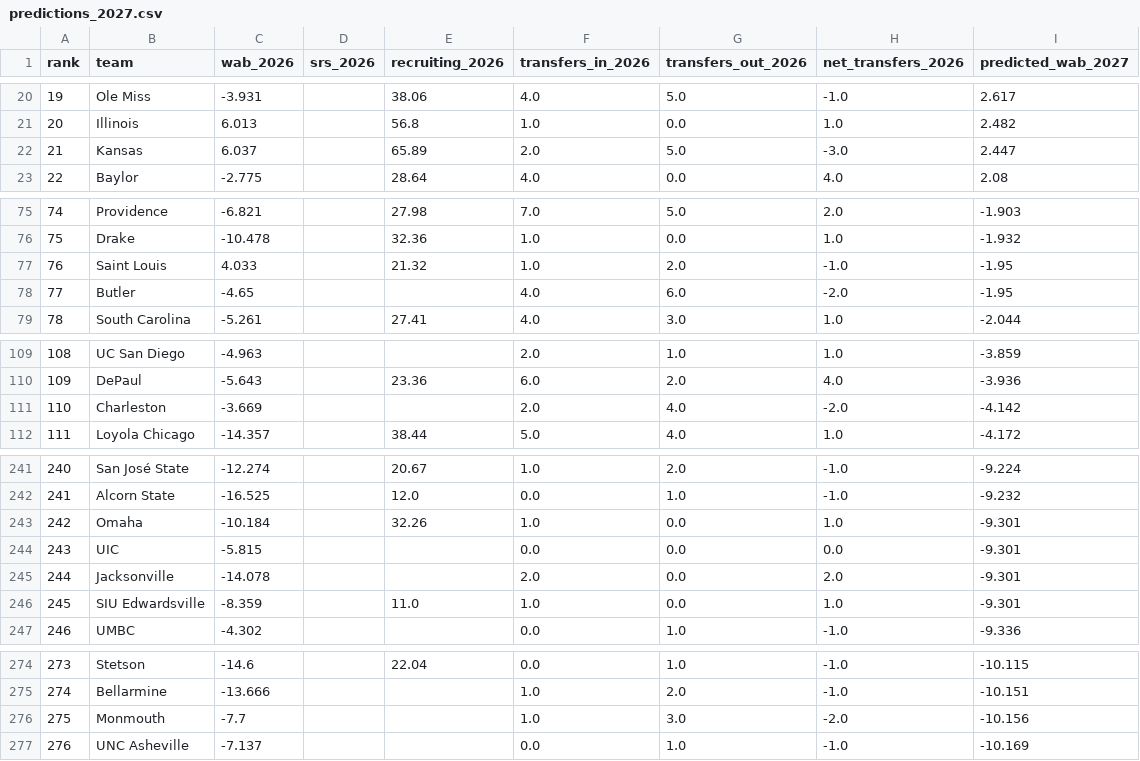
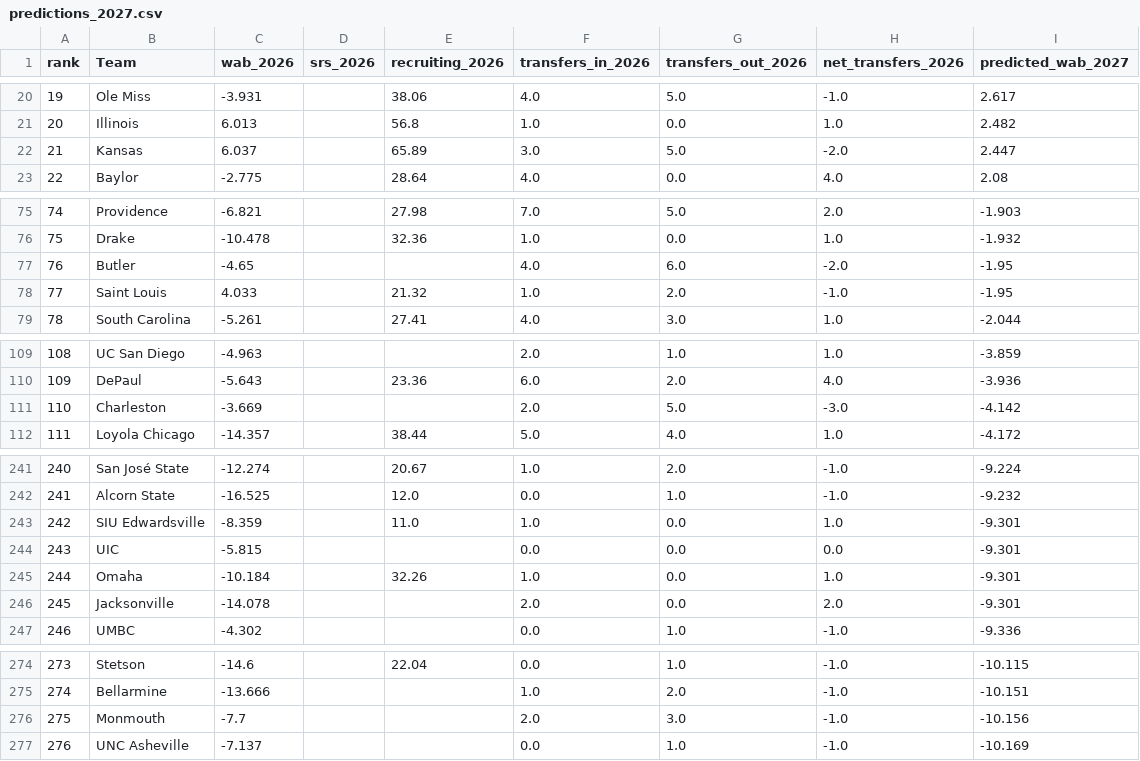
Before and after one commit to Phelpsb1/College-Basketball-Capstone, a CSV file: data/predictions_2027.csv, drawn as a sheet; only a part is shown, gaps mark what is left out; addresses are those after the commit; the diff covers the shown part only; the diff names each change by its address in the sheet, - before the commit and + after, or states it on an @@ line.

Commit message:
changed columns

```diff
--- a/data/predictions_2027.csv
+++ b/data/predictions_2027.csv
-B1: team
+B1: Team
-F22 (transfers_in_2026): 2.0
+F22 (transfers_in_2026): 3.0
-H22 (net_transfers_2026): -3.0
+H22 (net_transfers_2026): -2.0
@@ row 78 moved to row 77: 76 @@
@@ column A (rank) renumbered between rows 78 and 329 @@
-G111 (transfers_out_2026): 4.0
+G111 (transfers_out_2026): 5.0
-H111 (net_transfers_2026): -2.0
+H111 (net_transfers_2026): -3.0
@@ row 246 moved to row 243: 242 @@
-F276 (transfers_in_2026): 1.0
+F276 (transfers_in_2026): 2.0
-H276 (net_transfers_2026): -2.0
+H276 (net_transfers_2026): -1.0
```
Also changed, not shown: 3 moved rows and 2 edited cells elsewhere in this file, 3 other files.
